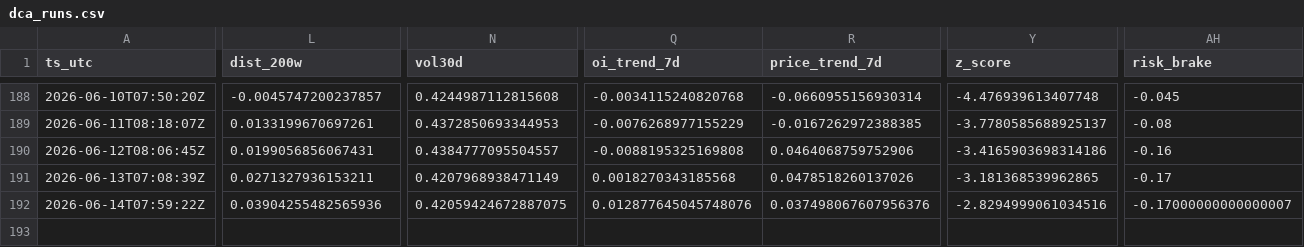
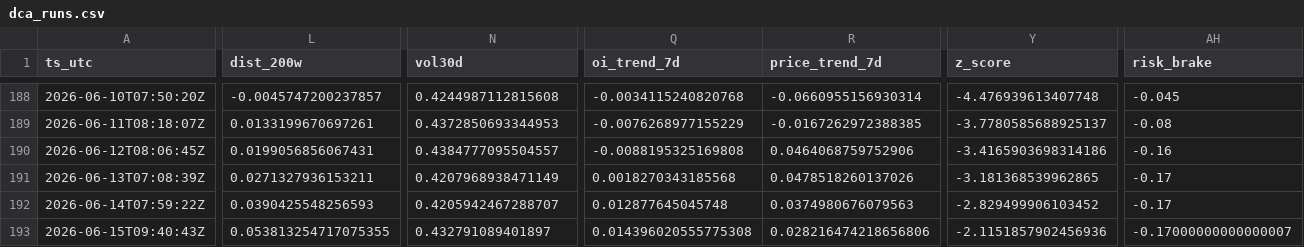
Before and after one commit to sunsiyuan/btc-dca-bot, a CSV file: logs/dca_runs.csv, drawn as a sheet; only a part is shown, gaps mark what is left out; rows hold the shown columns only; the diff names each change by its address in the sheet, - before the commit and + after, or states it on an @@ line.

Commit message:
chore: update daily DCA log

```diff
--- a/logs/dca_runs.csv
+++ b/logs/dca_runs.csv
-L192 (dist_200w): 0.03904255482565936
+L192 (dist_200w): 0.0390425548256593
-N192 (vol30d): 0.42059424672887075
+N192 (vol30d): 0.4205942467288707
-Q192 (oi_trend_7d): 0.012877645045748076
+Q192 (oi_trend_7d): 0.012877645045748
-R192 (price_trend_7d): 0.037498067607956376
+R192 (price_trend_7d): 0.0374980676079563
-Y192 (z_score): -2.8294999061034516
+Y192 (z_score): -2.829499906103452
-AH192 (risk_brake): -0.17000000000000007
+AH192 (risk_brake): -0.17
+row 193: 2026-06-15T09:40:43Z | 0.053813254717075355 | 0.432791089401897 | 0.014396020555775308 | 0.028216474218656806 | -2.1151857902456936 | -0.17000000000000007
```
